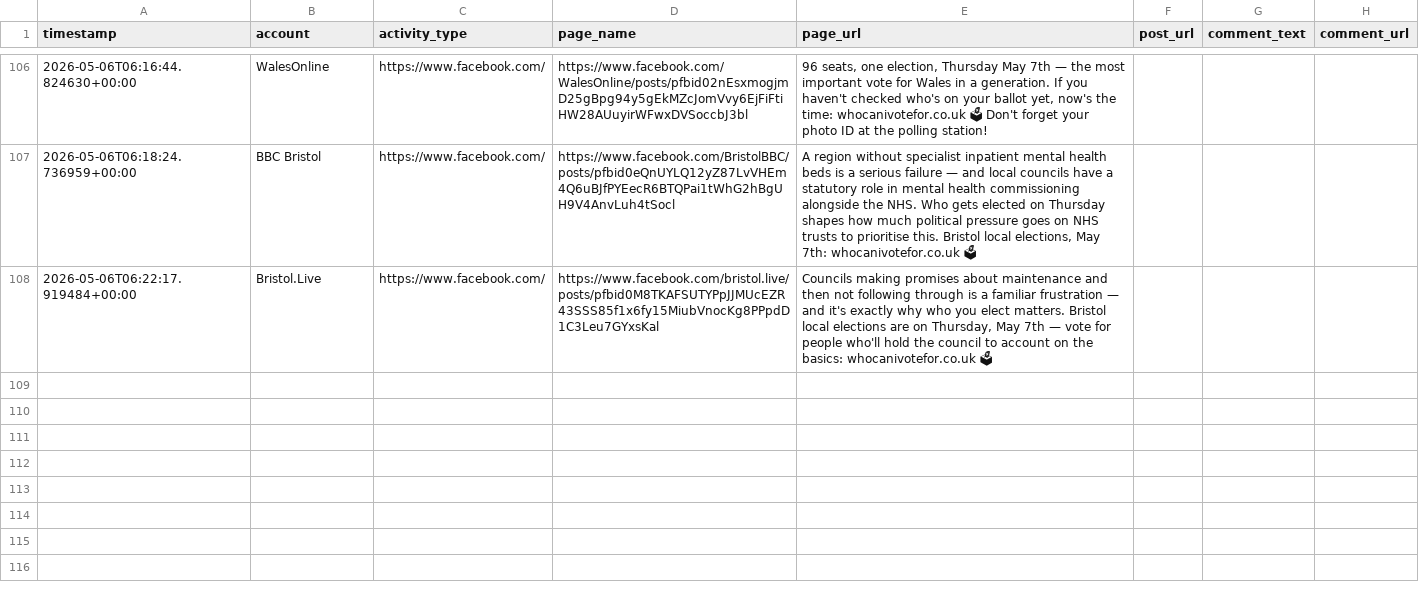
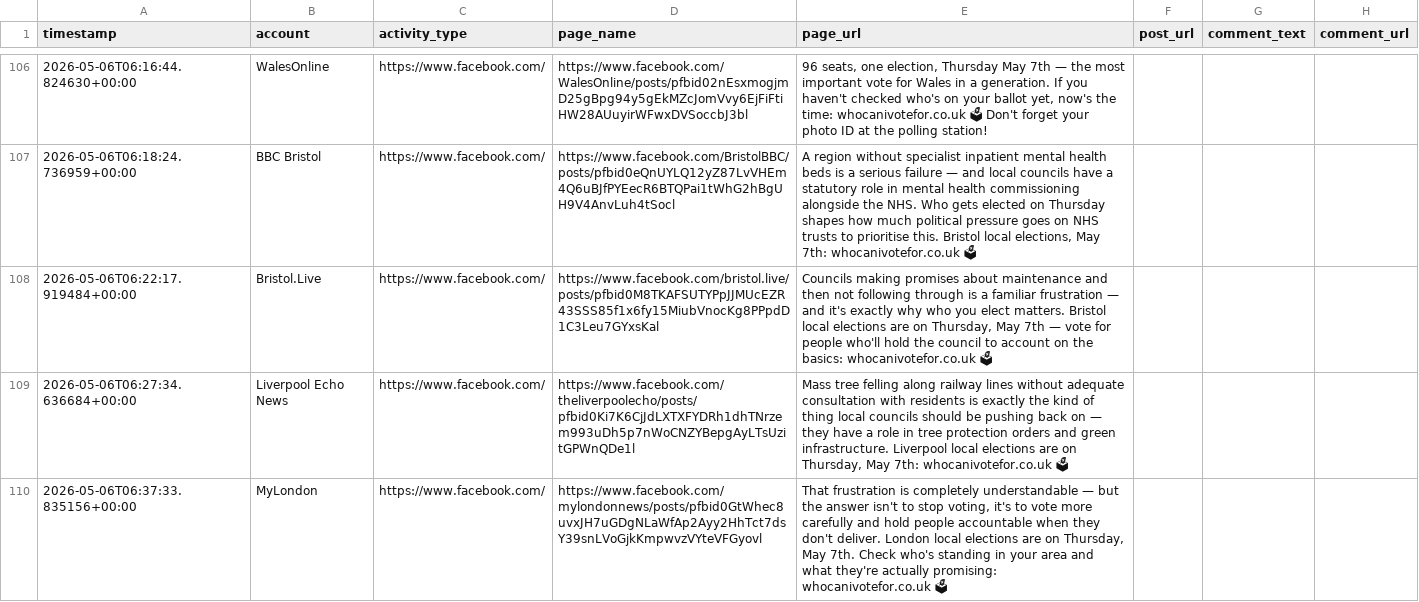
Before and after one commit to hannah-o-rourke/optimaturner, a CSV file: logs/comments.csv, drawn as a sheet; only a part is shown, gaps mark what is left out; the diff names each change by its address in the sheet, - before the commit and + after, or states it on an @@ line.

Commit message:
Comments 2026-05-06 morning sweep 2 (107→109)

```diff
--- a/logs/comments.csv
+++ b/logs/comments.csv
+row 109: 2026-05-06T06:27:34.636684+00:00 | Liverpool Echo News | https://www.facebook.com/ | https://www.facebook.com/theliverpoolecho/posts/pfbid0Ki7K6CjJdLXTXFYDRh1dhTNrzem993uDh5p7nWoCNZYBepgAyLTsUzitGPWnQDe1l | Mass tree felling along railway lines without adequate consultation with residents is exactly the kind of thing local councils should be pushing back on — they have a role in tree protection orders and green infrastructure. Liverpool local elections are on Thursday, May 7th: whocanivotefor.co.uk 🗳
+row 110: 2026-05-06T06:37:33.835156+00:00 | MyLondon | https://www.facebook.com/ | https://www.facebook.com/mylondonnews/posts/pfbid0GtWhec8uvxJH7uGDgNLaWfAp2Ayy2HhTct7dsY39snLVoGjkKmpwvzVYteVFGyovl | That frustration is completely understandable — but the answer isn't to stop voting, it's to vote more carefully and hold people accountable when they don't deliver. London local elections are on Thursday, May 7th. Check who's standing in your area and what they're actually promising: whocanivotefor.co.uk 🗳
```
